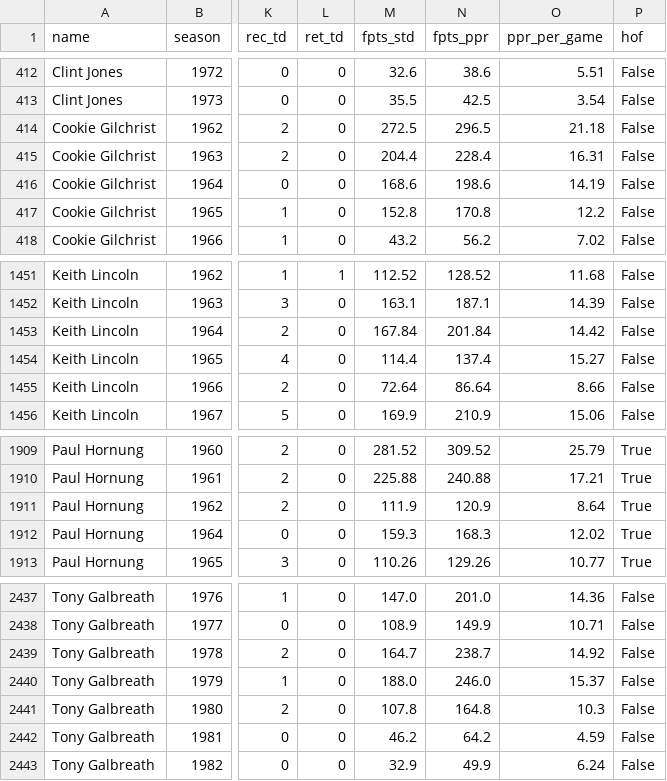
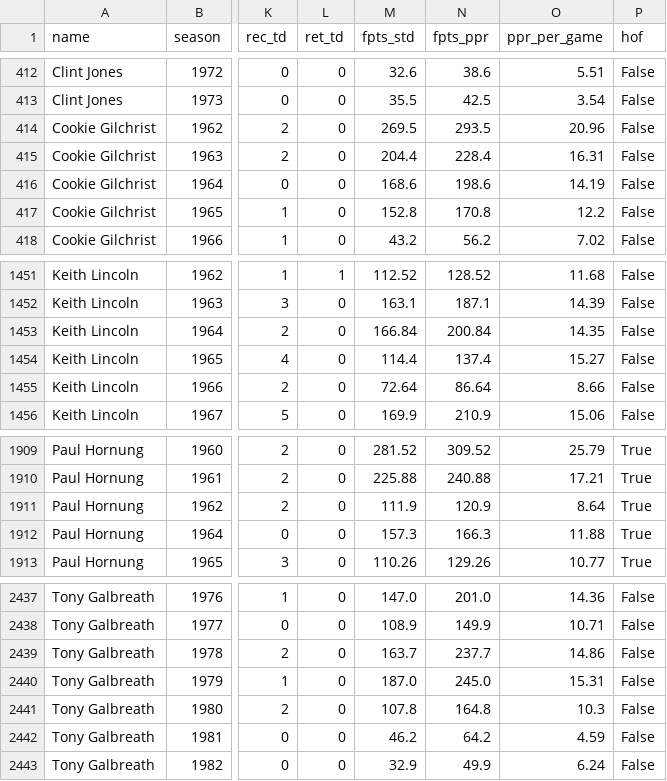
Before and after one commit to Jonathan94110/prime-rushmore, a CSV file: fantasy-legends/data/sheets/rb_season_totals.csv, drawn as a sheet; only a part is shown, gaps mark what is left out; the diff names each change by its address in the sheet, - before the commit and + after, or states it on an @@ line.

```diff
--- a/fantasy-legends/data/sheets/rb_season_totals.csv
+++ b/fantasy-legends/data/sheets/rb_season_totals.csv
-M414 (fpts_std): 272.5
+M414 (fpts_std): 269.5
-N414 (fpts_ppr): 296.5
+N414 (fpts_ppr): 293.5
-O414 (ppr_per_game): 21.18
+O414 (ppr_per_game): 20.96
-M1453 (fpts_std): 167.84
+M1453 (fpts_std): 166.84
-N1453 (fpts_ppr): 201.84
+N1453 (fpts_ppr): 200.84
-O1453 (ppr_per_game): 14.42
+O1453 (ppr_per_game): 14.35
-M1912 (fpts_std): 159.3
+M1912 (fpts_std): 157.3
-N1912 (fpts_ppr): 168.3
+N1912 (fpts_ppr): 166.3
-O1912 (ppr_per_game): 12.02
+O1912 (ppr_per_game): 11.88
-M2439 (fpts_std): 164.7
+M2439 (fpts_std): 163.7
-N2439 (fpts_ppr): 238.7
+N2439 (fpts_ppr): 237.7
-O2439 (ppr_per_game): 14.92
+O2439 (ppr_per_game): 14.86
-M2440 (fpts_std): 188.0
+M2440 (fpts_std): 187.0
-N2440 (fpts_ppr): 246.0
+N2440 (fpts_ppr): 245.0
-O2440 (ppr_per_game): 15.37
+O2440 (ppr_per_game): 15.31
```
Also changed, not shown: fantasy-legends/data/sheets/rb_gamelogs_1960s.csv, fantasy-legends/data/sheets/rb_gamelogs_1970s.csv, 35 other files.
